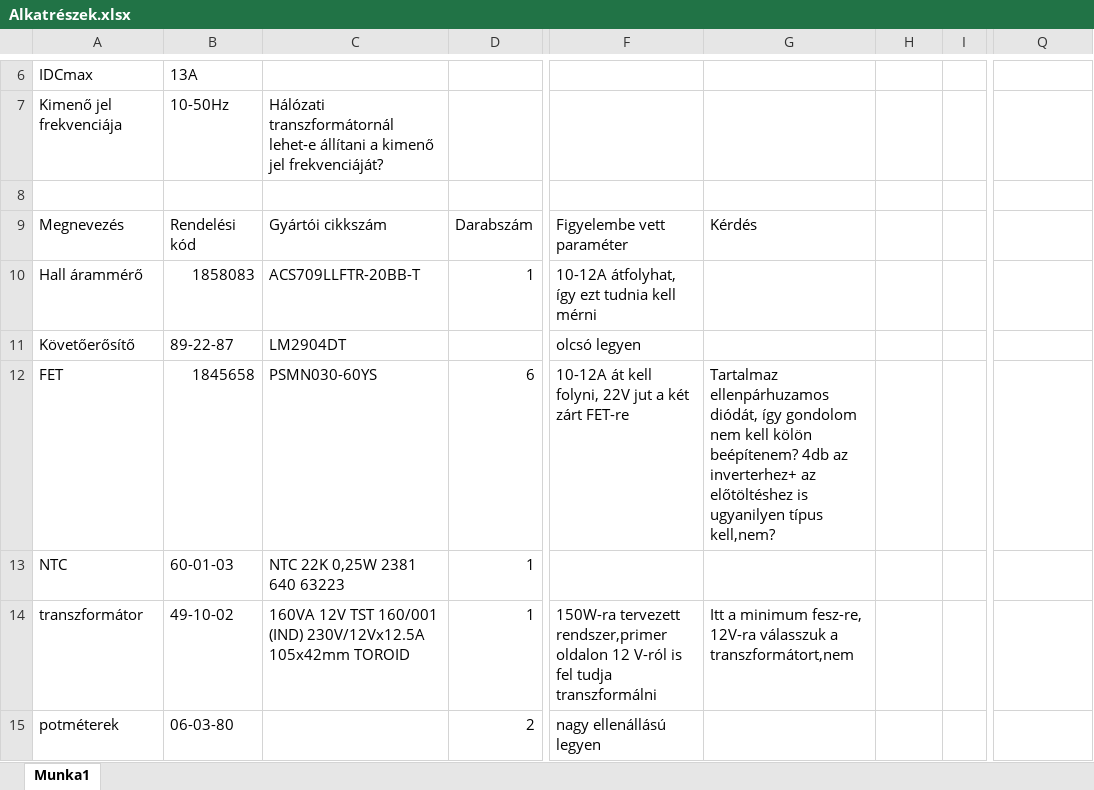
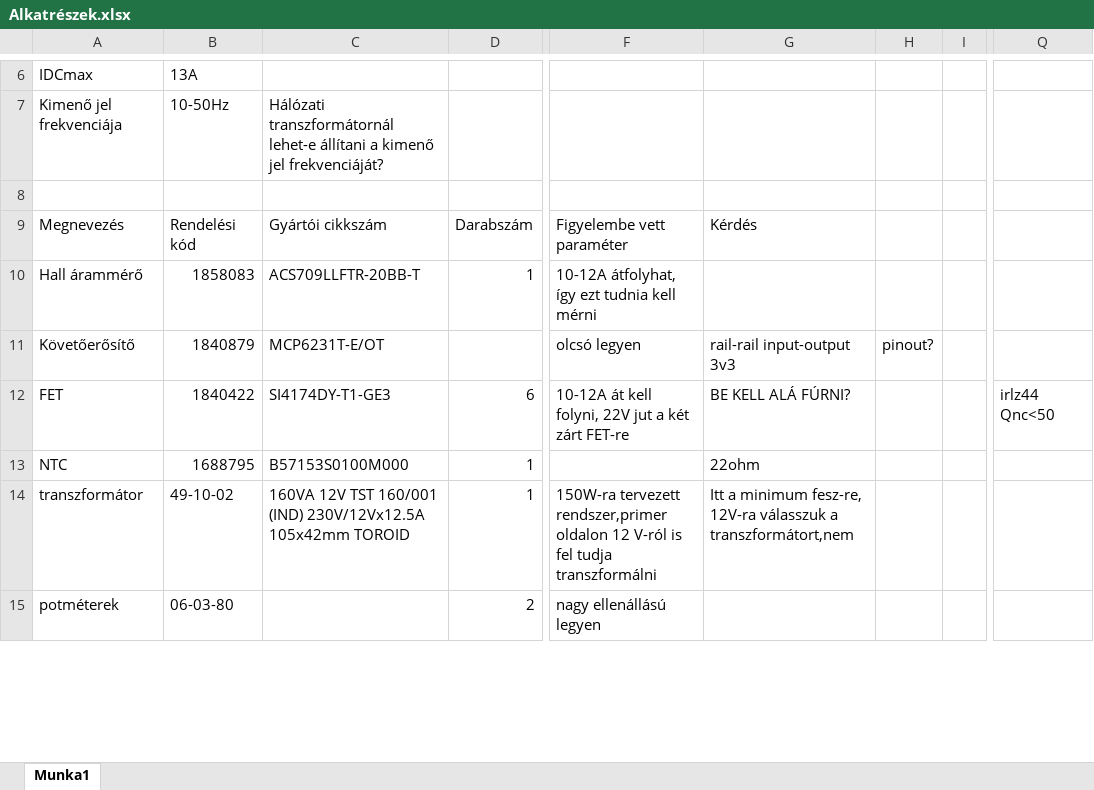
Before and after one commit to schuszterandre/diplomamunka, an Excel workbook: Alkatrészek.xlsx, sheet Munka1, drawn as a sheet; only a part is shown, gaps mark what is left out; values as stored, in another font and other column widths than the file's, no cell formats; the diff covers the shown part only; the diff names each change by its address in the sheet, - before the commit and + after, or states it on an @@ line.

```diff
--- a/Alkatrészek.xlsx (sheet Munka1)
+++ b/Alkatrészek.xlsx (sheet Munka1)
-B11: 89-22-87
+B11: 1840879
-C11: LM2904DT
+C11: MCP6231T-E/OT
-G11: (empty)
+G11: rail-rail input-output 3v3
-H11: (empty)
+H11: pinout?
-B12: 1845658
+B12: 1840422
-C12: PSMN030-60YS
+C12: SI4174DY-T1-GE3
-G12: Tartalmaz ellenpárhuzamos diódát, így gondolom nem kell kölön beépítenem? 4db az inverterhez+ az előtöltéshez is ugyanilyen típus kell,nem?
+G12: BE KELL ALÁ FÚRNI?
-Q12: (empty)
+Q12: irlz44 Qnc<50
-B13: 60-01-03
+B13: 1688795
-C13: NTC 22K 0,25W 2381 640 63223
+C13: B57153S0100M000
-G13: (empty)
+G13: 22ohm
```
Also changed, not shown: 4 added rows and 15 edited cells elsewhere in this sheet, cell formats, 28 other files.
